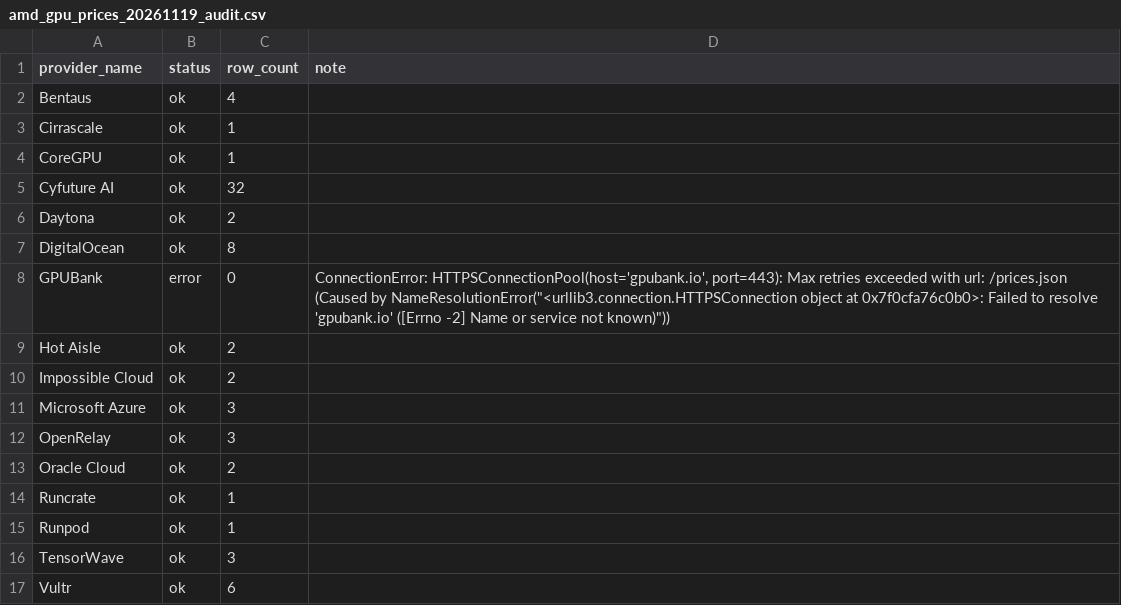
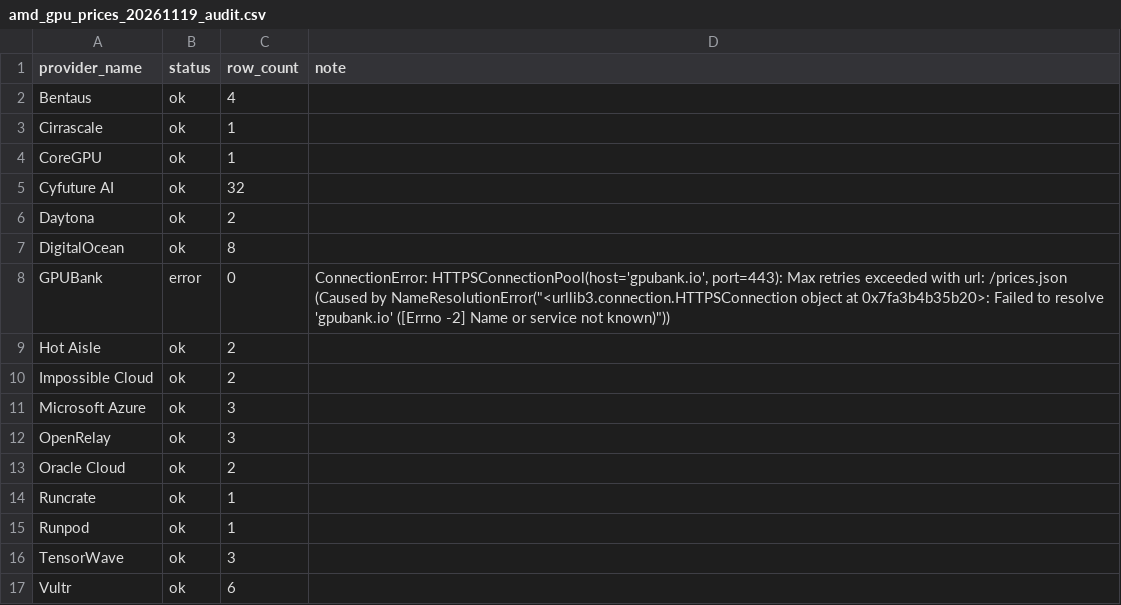
Before and after one commit to DanielWang2029/GPU-Price-Mining, a CSV file: output/amd_gpu_prices_20261119_audit.csv, drawn as a sheet.

```diff
--- a/output/amd_gpu_prices_20261119_audit.csv
+++ b/output/amd_gpu_prices_20261119_audit.csv
@@ -7,3 +7,3 @@ Daytona,ok,2,
 DigitalOcean,ok,8,
-GPUBank,error,0,"ConnectionError: HTTPSConnectionPool(host='gpubank.io', port=443): Max retries exceeded with url: /prices.json (Caused by NameResolutionError(""<urllib3.connection.HTTPSConnection object at 0x7f0cfa76c0b0>: Failed to resolve 'gpubank.io' ([Errno -2] Name or service not known)""))"
+GPUBank,error,0,"ConnectionError: HTTPSConnectionPool(host='gpubank.io', port=443): Max retries exceeded with url: /prices.json (Caused by NameResolutionError(""<urllib3.connection.HTTPSConnection object at 0x7fa3b4b35b20>: Failed to resolve 'gpubank.io' ([Errno -2] Name or service not known)""))"
 Hot Aisle,ok,2,
```
Also changed, not shown: output/amd_gpu_prices_20261119.csv, output/amd_gpu_prices_history_20261101_20261119.csv, 7 other files.
